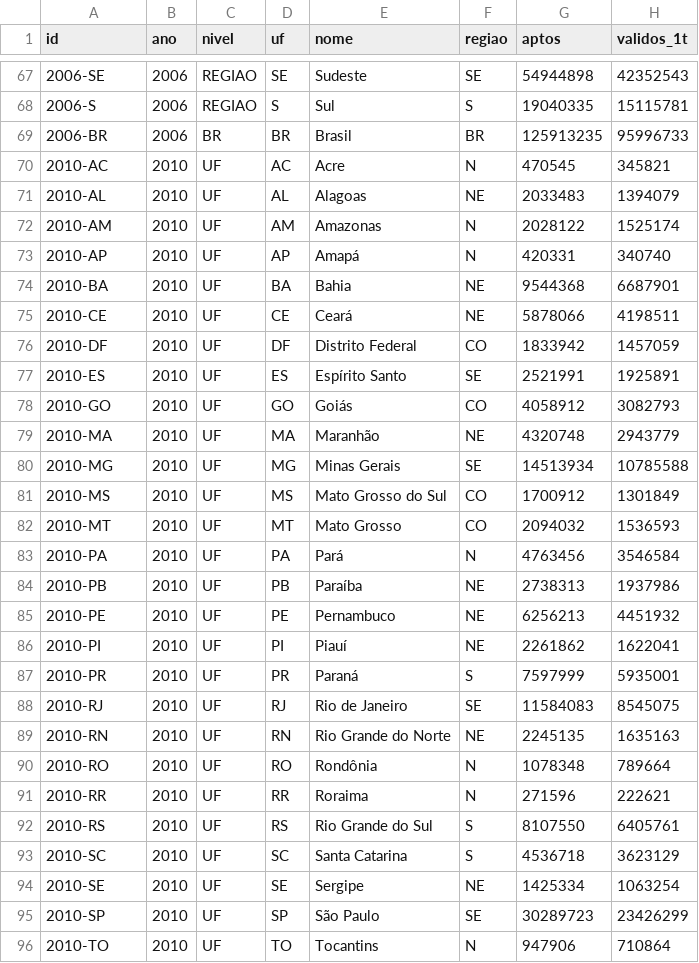
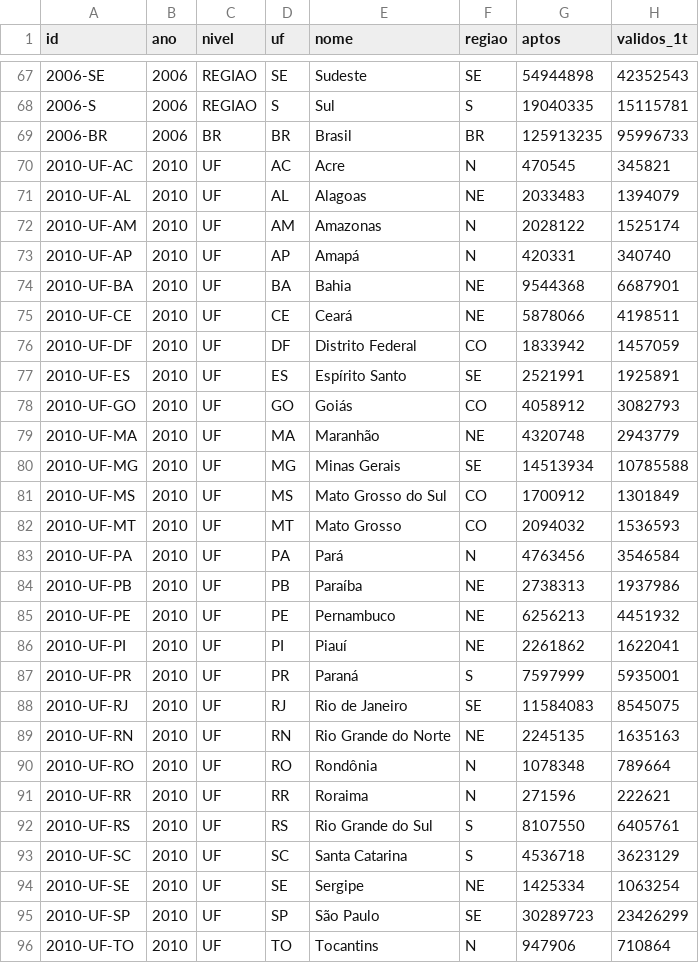
Before and after one commit to algarcalebe-web/legendary-bassoon, a CSV file: analise-eleicoes/data/uf.csv, drawn as a sheet; only a part is shown, gaps mark what is left out; the diff covers the shown part only; the diff names each change by its address in the sheet, - before the commit and + after, or states it on an @@ line.

```diff
--- a/analise-eleicoes/data/uf.csv
+++ b/analise-eleicoes/data/uf.csv
-A70 (id): 2010-AC
+A70 (id): 2010-UF-AC
-A71 (id): 2010-AL
+A71 (id): 2010-UF-AL
-A72 (id): 2010-AM
+A72 (id): 2010-UF-AM
-A73 (id): 2010-AP
+A73 (id): 2010-UF-AP
-A74 (id): 2010-BA
+A74 (id): 2010-UF-BA
-A75 (id): 2010-CE
+A75 (id): 2010-UF-CE
-A76 (id): 2010-DF
+A76 (id): 2010-UF-DF
-A77 (id): 2010-ES
+A77 (id): 2010-UF-ES
-A78 (id): 2010-GO
+A78 (id): 2010-UF-GO
-A79 (id): 2010-MA
+A79 (id): 2010-UF-MA
-A80 (id): 2010-MG
+A80 (id): 2010-UF-MG
-A81 (id): 2010-MS
+A81 (id): 2010-UF-MS
-A82 (id): 2010-MT
+A82 (id): 2010-UF-MT
-A83 (id): 2010-PA
+A83 (id): 2010-UF-PA
-A84 (id): 2010-PB
+A84 (id): 2010-UF-PB
-A85 (id): 2010-PE
+A85 (id): 2010-UF-PE
-A86 (id): 2010-PI
+A86 (id): 2010-UF-PI
-A87 (id): 2010-PR
+A87 (id): 2010-UF-PR
-A88 (id): 2010-RJ
+A88 (id): 2010-UF-RJ
-A89 (id): 2010-RN
+A89 (id): 2010-UF-RN
-A90 (id): 2010-RO
+A90 (id): 2010-UF-RO
-A91 (id): 2010-RR
+A91 (id): 2010-UF-RR
-A92 (id): 2010-RS
+A92 (id): 2010-UF-RS
-A93 (id): 2010-SC
+A93 (id): 2010-UF-SC
-A94 (id): 2010-SE
+A94 (id): 2010-UF-SE
-A95 (id): 2010-SP
+A95 (id): 2010-UF-SP
-A96 (id): 2010-TO
+A96 (id): 2010-UF-TO
```
Also changed, not shown: 170 edited cells elsewhere in this file, analise-eleicoes/data/cenarios.csv, analise-eleicoes/data/saldos.csv, 5 other files.
